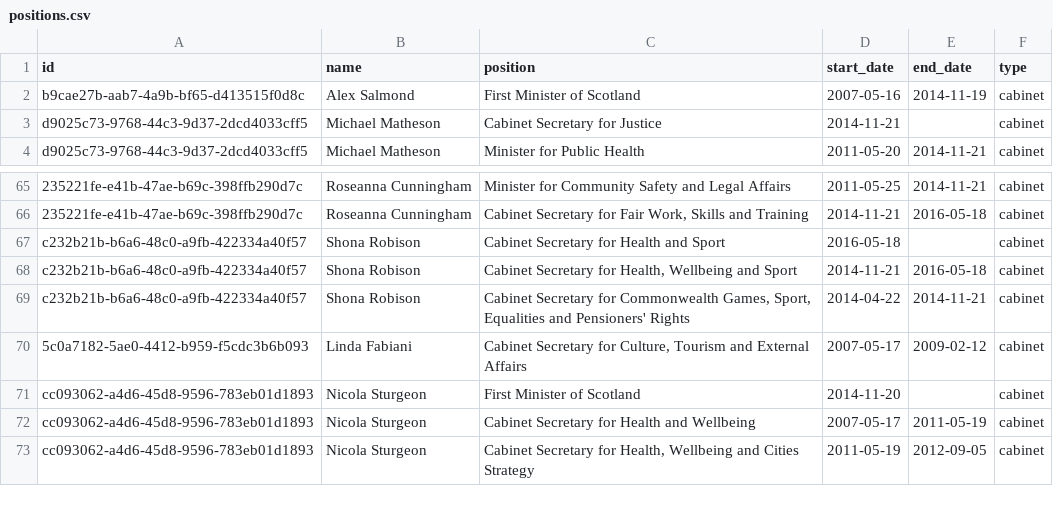
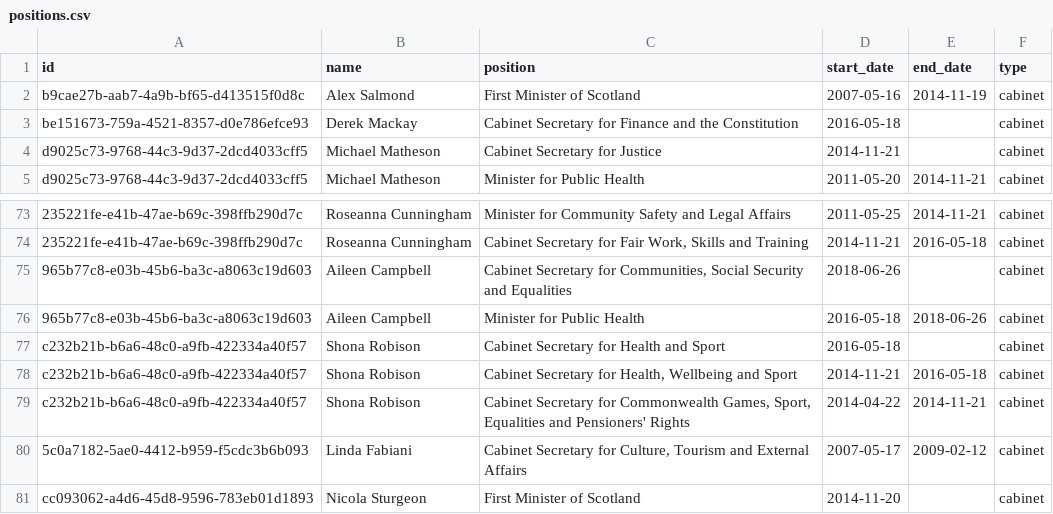
Before and after one commit to loudspeek/representa, a CSV file: data/Scotland/Parliament/unstable/positions.csv, drawn as a sheet; only a part is shown, gaps mark what is left out; the shorter side is filled out with more unchanged rows; the diff covers the shown part only; the diff names each change by its address in the sheet, - before the commit and + after, or states it on an @@ line.

```diff
--- a/data/Scotland/Parliament/unstable/positions.csv
+++ b/data/Scotland/Parliament/unstable/positions.csv
+row 3: be151673-759a-4521-8357-d0e786efce93 | Derek Mackay | Cabinet Secretary for Finance and the Constitution | 2016-05-18 |  | cabinet
+row 75: 965b77c8-e03b-45b6-ba3c-a8063c19d603 | Aileen Campbell | Cabinet Secretary for Communities, Social Security and Equalities | 2018-06-26 |  | cabinet
+row 76: 965b77c8-e03b-45b6-ba3c-a8063c19d603 | Aileen Campbell | Minister for Public Health | 2016-05-18 | 2018-06-26 | cabinet
```
Also changed, not shown: 18 added rows elsewhere in this file, data/Scotland/Parliament/sources/idmap/data.csv, data/Scotland/Parliament/sources/reconciliation/scotparl.csv, 14 other files.
